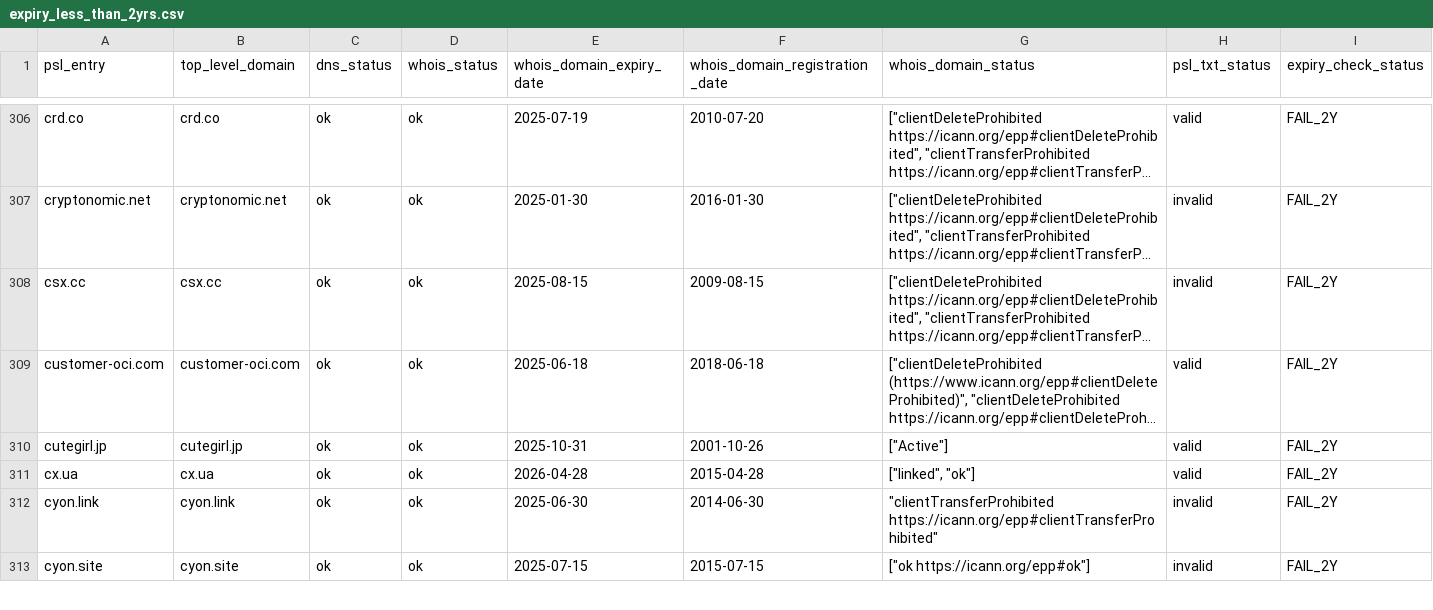
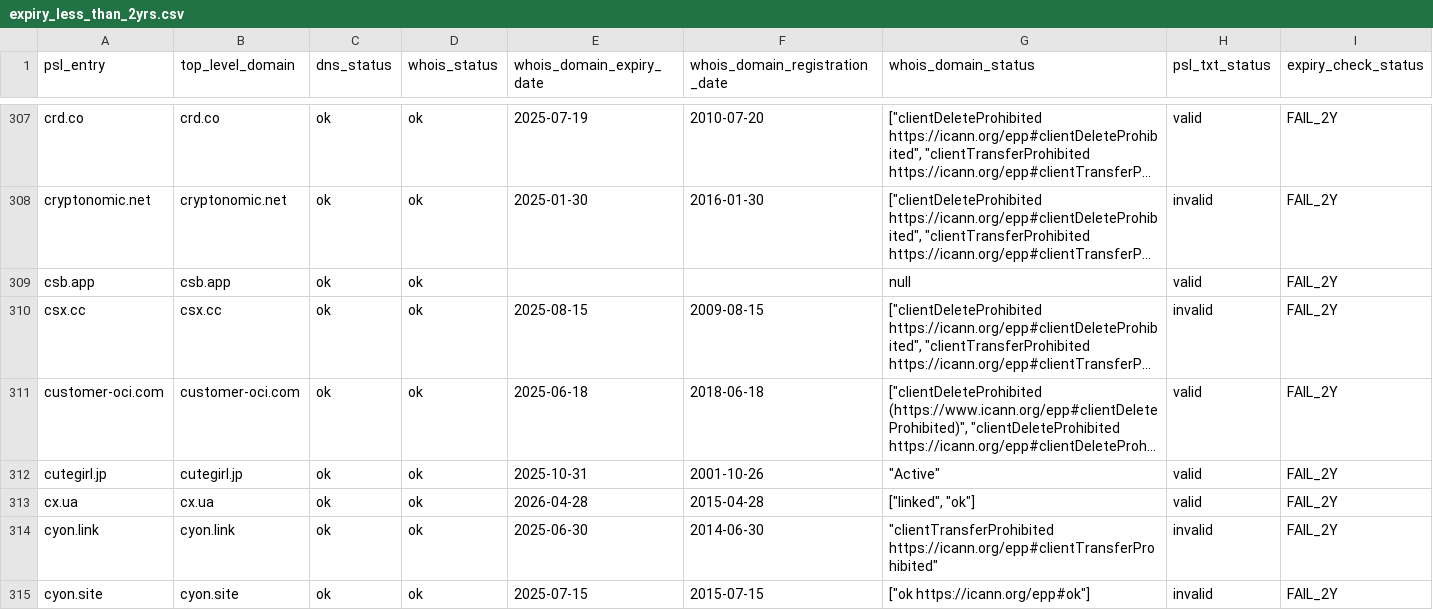
Before and after one commit to groundcat/PSL-private-domains-checker, a CSV file: data/expiry_less_than_2yrs.csv, drawn as a sheet; only a part is shown, gaps mark what is left out; long unchanged cells end in …; addresses are those after the commit; the diff covers the shown part only; the diff names each change by its address in the sheet, - before the commit and + after, or states it on an @@ line.

```diff
--- a/data/expiry_less_than_2yrs.csv
+++ b/data/expiry_less_than_2yrs.csv
+row 309: csb.app | csb.app | ok | ok |  |  | null | valid | FAIL_2Y
-G312 (whois_domain_status): ["Active"]
+G312 (whois_domain_status): "Active"
```
Also changed, not shown: 1 added row, 3 removed rows and 144 edited cells elsewhere in this file, data/all.csv, data/missing_psl_txt.csv, 1 other file.
